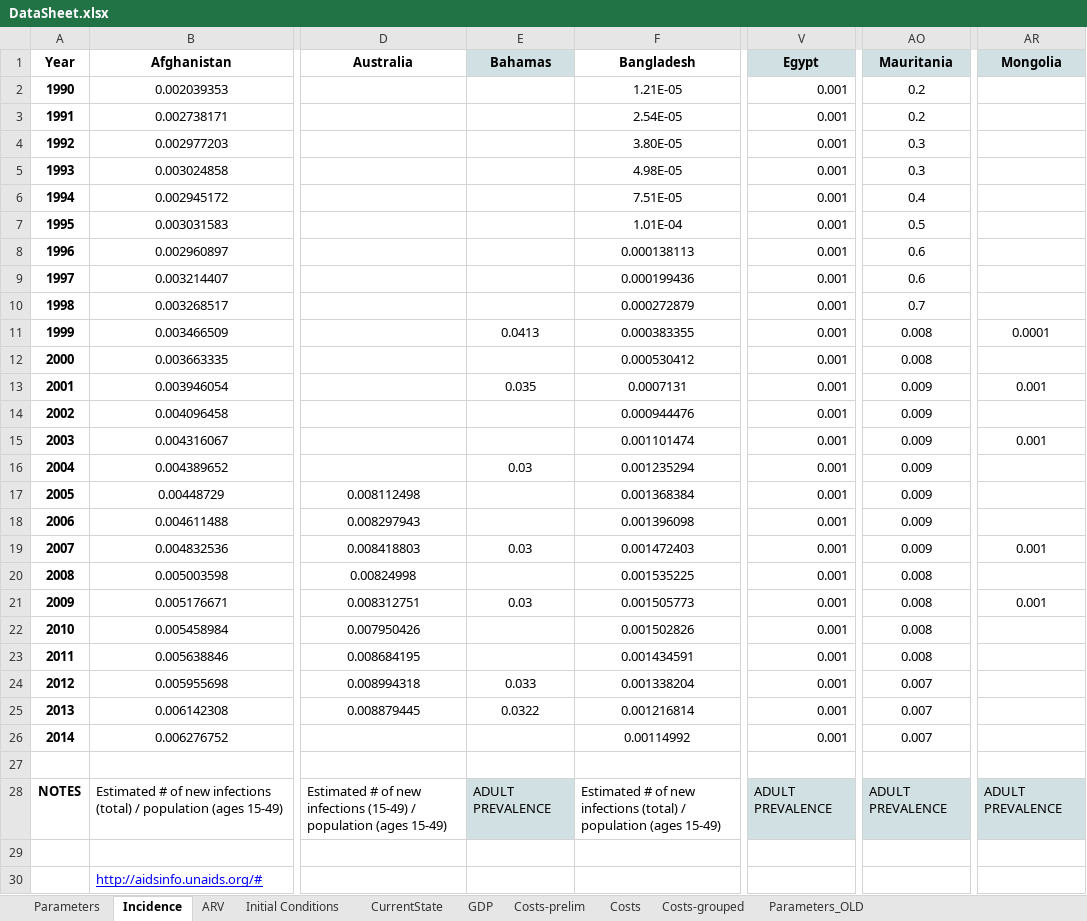
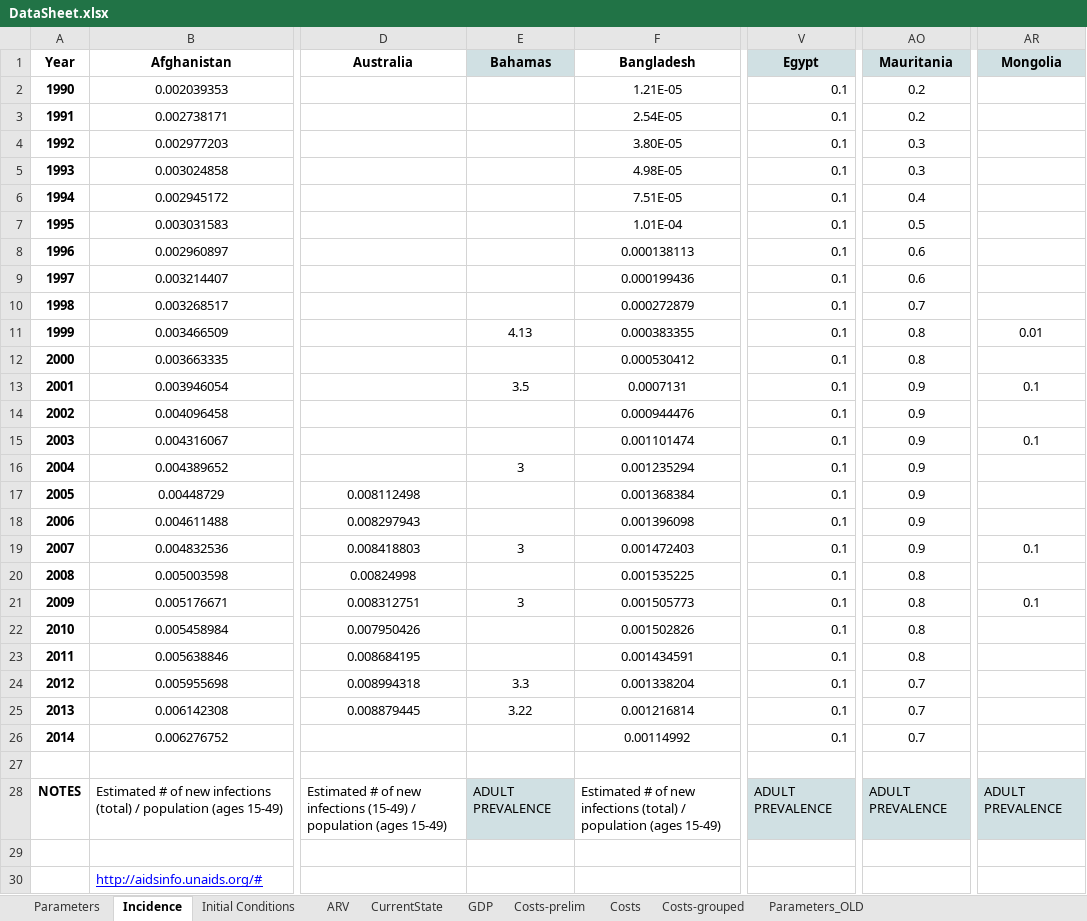
Before and after one commit to janmedlock/HIV-95-vaccine, an Excel workbook: Codes/DataSheet.xlsx, sheet Incidence, drawn as a sheet; only a part is shown, gaps mark what is left out; values as stored, in another font and other column widths than the file's, no borders; charts and pictures not drawn; the diff names each change by its address in the sheet, - before the commit and + after, or states it on an @@ line.

```diff
--- a/Codes/DataSheet.xlsx (sheet Incidence)
+++ b/Codes/DataSheet.xlsx (sheet Incidence)
@@ sheet tab order changed: Parameters | Incidence | Initial Conditions | ARV | CurrentState | GDP | Costs-prelim | Costs | Costs-grouped | Parameters_OLD @@
-V2:V26 (Egypt): 0.001
+V2:V26 (Egypt): 0.1
-E11 (Bahamas): 0.0413
+E11 (Bahamas): 4.13
-AO11:AO12 (Mauritania): 0.008
+AO11:AO12 (Mauritania): 0.8
-AR11 (Mongolia): 0.0001
+AR11 (Mongolia): 0.01
-E13 (Bahamas): 0.035
+E13 (Bahamas): 3.5
-AO13:AO19 (Mauritania): 0.009
+AO13:AO19 (Mauritania): 0.9
-AR13 (Mongolia): 0.001
+AR13 (Mongolia): 0.1
-AR15 (Mongolia): 0.001
+AR15 (Mongolia): 0.1
-E16 (Bahamas): 0.03
+E16 (Bahamas): 3
-E19 (Bahamas): 0.03
+E19 (Bahamas): 3
-AR19 (Mongolia): 0.001
+AR19 (Mongolia): 0.1
-AO20:AO23 (Mauritania): 0.008
+AO20:AO23 (Mauritania): 0.8
-E21 (Bahamas): 0.03
+E21 (Bahamas): 3
-AR21 (Mongolia): 0.001
+AR21 (Mongolia): 0.1
-E24 (Bahamas): 0.033
+E24 (Bahamas): 3.3
-AO24:AO26 (Mauritania): 0.007
+AO24:AO26 (Mauritania): 0.7
-E25 (Bahamas): 0.0322
+E25 (Bahamas): 3.22
```
Also changed, not shown: 1 other file.
